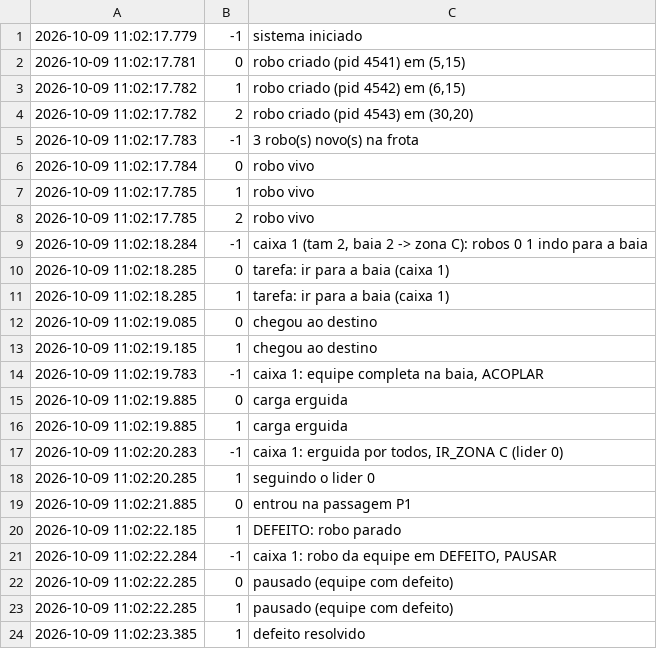
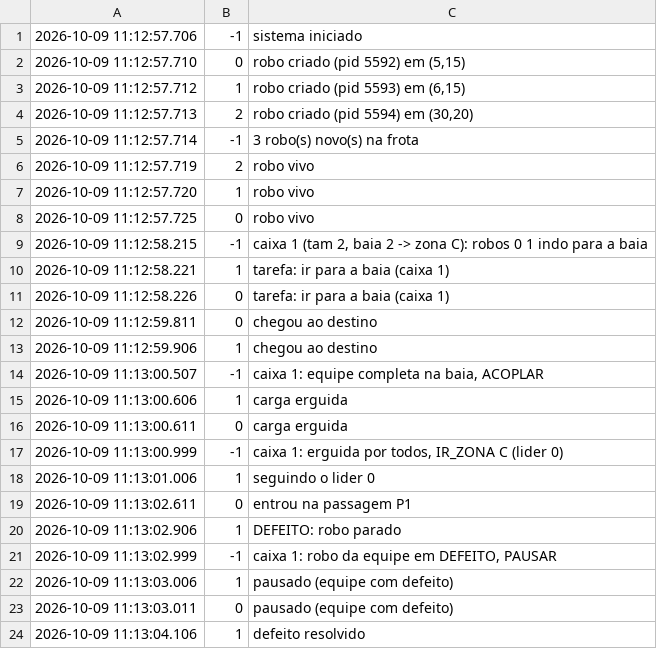
Before and after one commit to Primonom/logistica_com_robos_moveis_AMRs, a CSV file: testes/saidas/cenario3_eventos.csv, drawn as a sheet; only a part is shown; the diff covers the shown part only.

```diff
--- a/testes/saidas/cenario3_eventos.csv
+++ b/testes/saidas/cenario3_eventos.csv
@@ -1,24 +1,24 @@
-2026-10-09 11:02:17.779;-1;sistema iniciado
-2026-10-09 11:02:17.781;0;robo criado (pid 4541) em (5,15)
-2026-10-09 11:02:17.782;1;robo criado (pid 4542) em (6,15)
-2026-10-09 11:02:17.782;2;robo criado (pid 4543) em (30,20)
-2026-10-09 11:02:17.783;-1;3 robo(s) novo(s) na frota
-2026-10-09 11:02:17.784;0;robo vivo
-2026-10-09 11:02:17.785;1;robo vivo
-2026-10-09 11:02:17.785;2;robo vivo
-2026-10-09 11:02:18.284;-1;caixa 1 (tam 2, baia 2 -> zona C): robos 0 1 indo para a baia
-2026-10-09 11:02:18.285;0;tarefa: ir para a baia (caixa 1)
-2026-10-09 11:02:18.285;1;tarefa: ir para a baia (caixa 1)
-2026-10-09 11:02:19.085;0;chegou ao destino
-2026-10-09 11:02:19.185;1;chegou ao destino
-2026-10-09 11:02:19.783;-1;caixa 1: equipe completa na baia, ACOPLAR
-2026-10-09 11:02:19.885;0;carga erguida
-2026-10-09 11:02:19.885;1;carga erguida
-2026-10-09 11:02:20.283;-1;caixa 1: erguida por todos, IR_ZONA C (lider 0)
-2026-10-09 11:02:20.285;1;seguindo o lider 0
-2026-10-09 11:02:21.885;0;entrou na passagem P1
-2026-10-09 11:02:22.185;1;DEFEITO: robo parado
-2026-10-09 11:02:22.284;-1;caixa 1: robo da equipe em DEFEITO, PAUSAR
-2026-10-09 11:02:22.285;0;pausado (equipe com defeito)
-2026-10-09 11:02:22.285;1;pausado (equipe com defeito)
-2026-10-09 11:02:23.385;1;defeito resolvido
+2026-10-09 11:12:57.706;-1;sistema iniciado
+2026-10-09 11:12:57.710;0;robo criado (pid 5592) em (5,15)
+2026-10-09 11:12:57.712;1;robo criado (pid 5593) em (6,15)
+2026-10-09 11:12:57.713;2;robo criado (pid 5594) em (30,20)
+2026-10-09 11:12:57.714;-1;3 robo(s) novo(s) na frota
+2026-10-09 11:12:57.719;2;robo vivo
+2026-10-09 11:12:57.720;1;robo vivo
+2026-10-09 11:12:57.725;0;robo vivo
+2026-10-09 11:12:58.215;-1;caixa 1 (tam 2, baia 2 -> zona C): robos 0 1 indo para a baia
+2026-10-09 11:12:58.221;1;tarefa: ir para a baia (caixa 1)
+2026-10-09 11:12:58.226;0;tarefa: ir para a baia (caixa 1)
+2026-10-09 11:12:59.811;0;chegou ao destino
+2026-10-09 11:12:59.906;1;chegou ao destino
+2026-10-09 11:13:00.507;-1;caixa 1: equipe completa na baia, ACOPLAR
+2026-10-09 11:13:00.606;1;carga erguida
+2026-10-09 11:13:00.611;0;carga erguida
+2026-10-09 11:13:00.999;-1;caixa 1: erguida por todos, IR_ZONA C (lider 0)
+2026-10-09 11:13:01.006;1;seguindo o lider 0
+2026-10-09 11:13:02.611;0;entrou na passagem P1
+2026-10-09 11:13:02.906;1;DEFEITO: robo parado
+2026-10-09 11:13:02.999;-1;caixa 1: robo da equipe em DEFEITO, PAUSAR
+2026-10-09 11:13:03.006;1;pausado (equipe com defeito)
+2026-10-09 11:13:03.011;0;pausado (equipe com defeito)
+2026-10-09 11:13:04.106;1;defeito resolvido
```
Also changed, not shown: 3 added rows, 3 removed rows and 13 edited cells elsewhere in this file, testes/saidas/cenario1_eventos.csv, testes/saidas/cenario2_eventos.csv, 21 other files.
